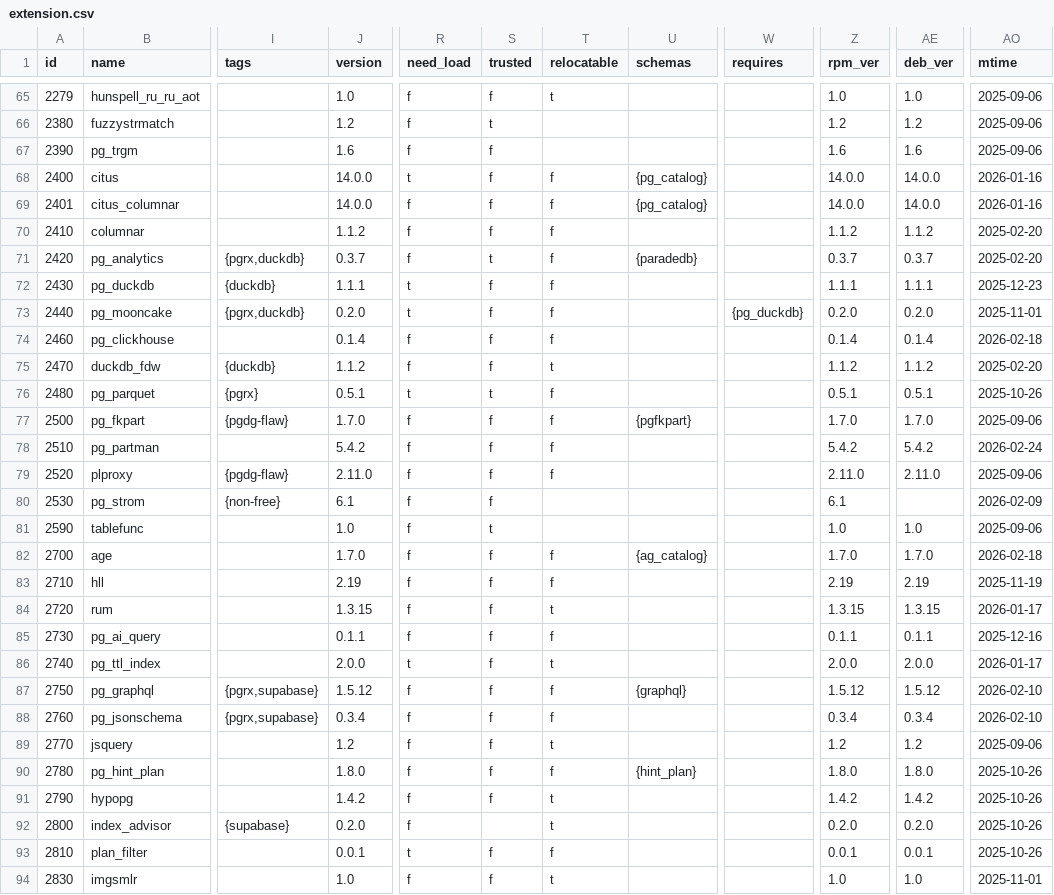
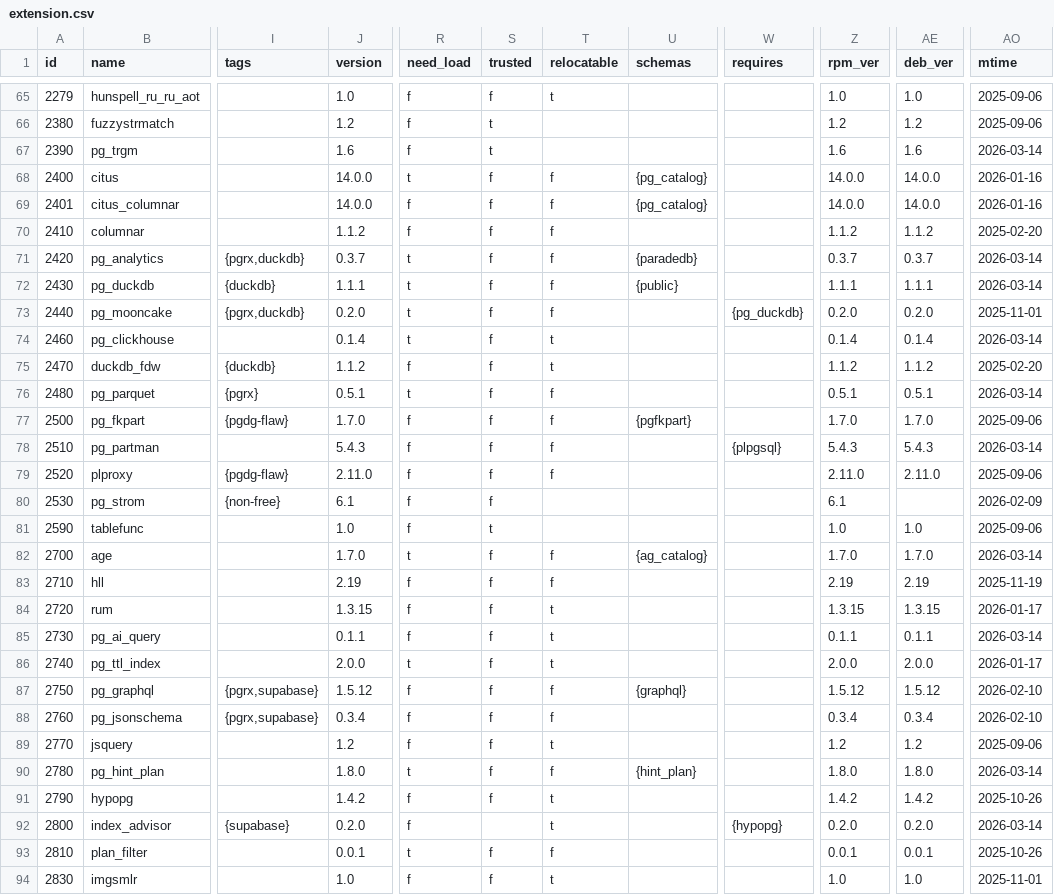
Before and after one commit to pgsty/pgext, a CSV file: db/extension.csv, drawn as a sheet; only a part is shown, gaps mark what is left out; the diff covers the shown part only; the diff names each change by its address in the sheet, - before the commit and + after, or states it on an @@ line.

```diff
--- a/db/extension.csv
+++ b/db/extension.csv
-S67 (trusted): f
+S67 (trusted): t
-AO67 (mtime): 2025-09-06
+AO67 (mtime): 2026-03-14
-R71 (need_load): f
+R71 (need_load): t
-S71 (trusted): t
+S71 (trusted): f
-AO71 (mtime): 2025-02-20
+AO71 (mtime): 2026-03-14
-U72 (schemas): (empty)
+U72 (schemas): {public}
-AO72 (mtime): 2025-12-23
+AO72 (mtime): 2026-03-14
-R74 (need_load): f
+R74 (need_load): t
-T74 (relocatable): f
+T74 (relocatable): t
-AO74 (mtime): 2026-02-18
+AO74 (mtime): 2026-03-14
-S76 (trusted): t
+S76 (trusted): f
-AO76 (mtime): 2025-10-26
+AO76 (mtime): 2026-03-14
-J78 (version): 5.4.2
+J78 (version): 5.4.3
-W78 (requires): (empty)
+W78 (requires): {plpgsql}
-Z78 (rpm_ver): 5.4.2
+Z78 (rpm_ver): 5.4.3
-AE78 (deb_ver): 5.4.2
+AE78 (deb_ver): 5.4.3
-AO78 (mtime): 2026-02-24
+AO78 (mtime): 2026-03-14
-R82 (need_load): f
+R82 (need_load): t
-AO82 (mtime): 2026-02-18
+AO82 (mtime): 2026-03-14
-T85 (relocatable): f
+T85 (relocatable): t
-AO85 (mtime): 2025-12-16
+AO85 (mtime): 2026-03-14
-R90 (need_load): f
+R90 (need_load): t
-AO90 (mtime): 2025-10-26
+AO90 (mtime): 2026-03-14
-W92 (requires): (empty)
+W92 (requires): {hypopg}
-AO92 (mtime): 2025-10-26
+AO92 (mtime): 2026-03-14
```
Also changed, not shown: 154 edited cells elsewhere in this file, 7 other files.
